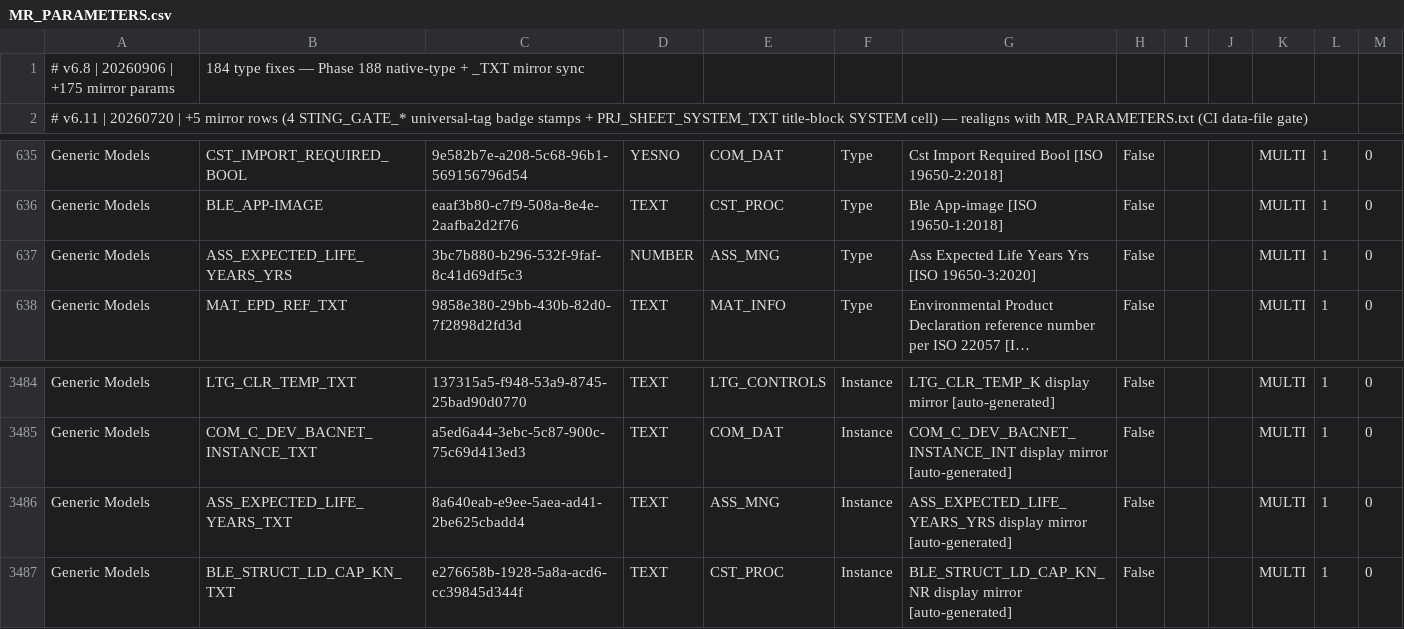
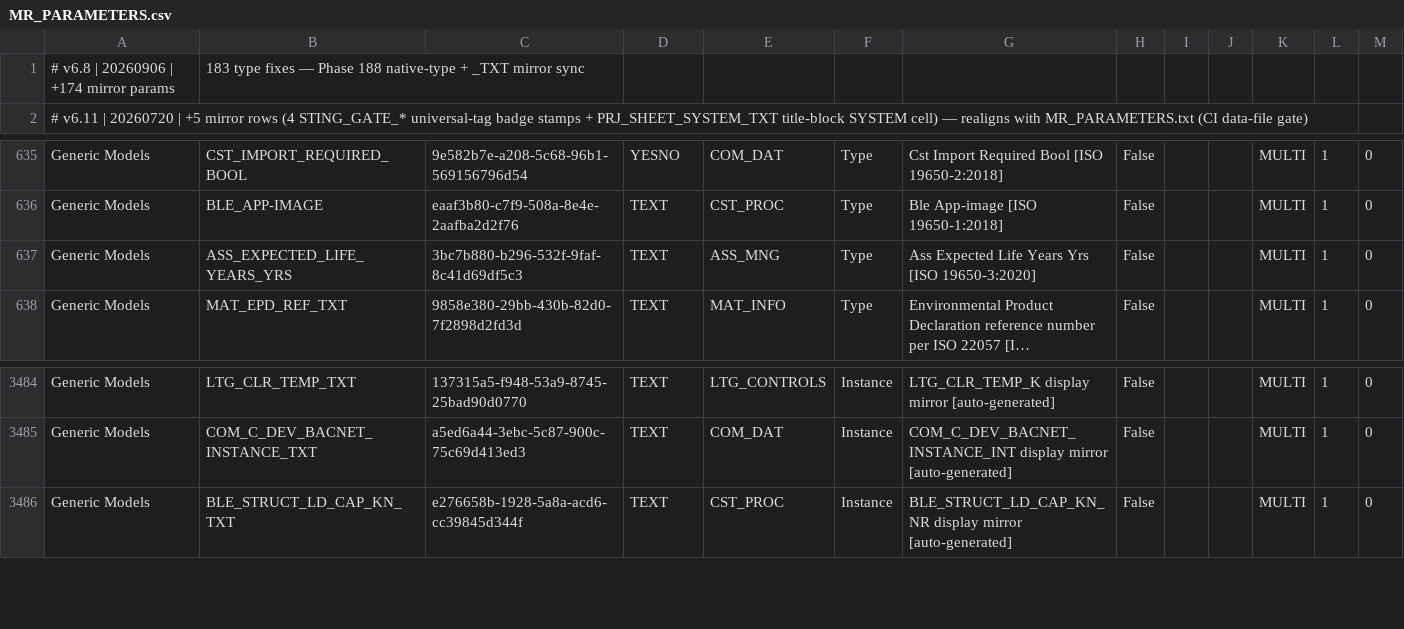
Before and after one commit to beckykyomugisha/STINGTOOLS, a CSV file: StingTools/Data/MR_PARAMETERS.csv, drawn as a sheet; only a part is shown, gaps mark what is left out; long unchanged cells end in …; the diff names each change by its address in the sheet, - before the commit and + after, or states it on an @@ line.

```diff
--- a/StingTools/Data/MR_PARAMETERS.csv
+++ b/StingTools/Data/MR_PARAMETERS.csv
-A1: # v6.8 | 20260906 | +175 mirror params
+A1: # v6.8 | 20260906 | +174 mirror params
-B1: 184 type fixes…
+B1: 183 type fixes…
-D637: NUMBER
+D637: TEXT
-row 3486: Generic Models | ASS_EXPECTED_LIFE_YEARS_TXT | 8a640eab-e9ee-5aea-ad41-2be625cbadd4 | TEXT | ASS_MNG | Instance | ASS_EXPECTED_LIFE_YEARS_YRS display mirror [auto-generated] | False |  |  | MULTI | 1 | 0
```
Also changed, not shown: StingTools/Data/CATEGORY_BINDINGS.csv, 3 other files.
